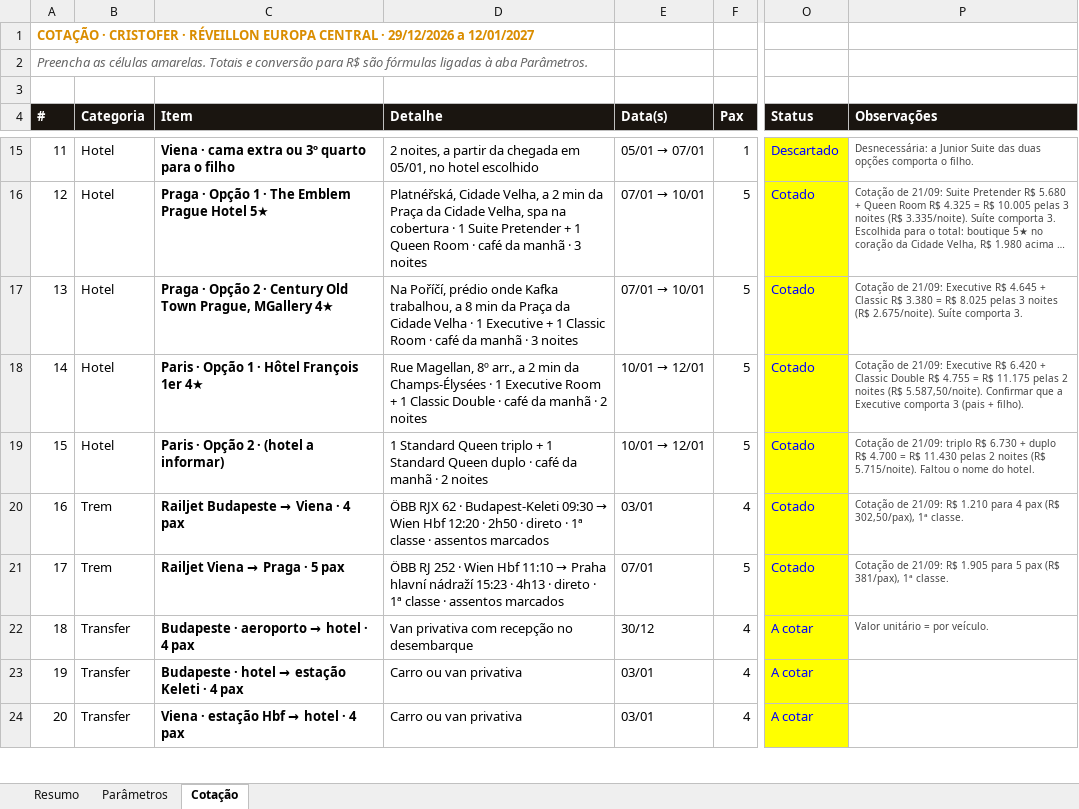
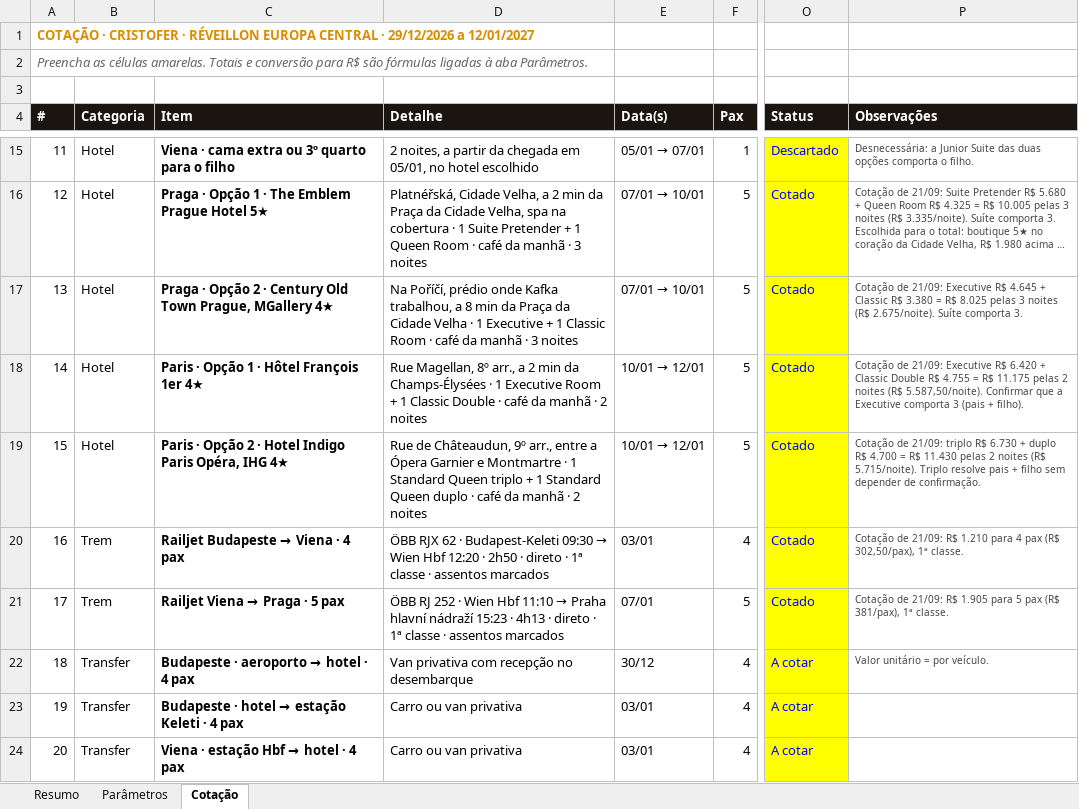
Before and after one commit to atendimentolusatravel-lab/travel, an Excel workbook: cotacao-cristofer-reveillon.xlsx, sheet Cotação, drawn as a sheet; only a part is shown, gaps mark what is left out; long unchanged cells end in …; values as stored, in another font and other column widths than the file's, no borders; the diff names each change by its address in the sheet, - before the commit and + after, or states it on an @@ line.

```diff
--- a/cotacao-cristofer-reveillon.xlsx (sheet Cotação)
+++ b/cotacao-cristofer-reveillon.xlsx (sheet Cotação)
-C19 (Item): Paris · Opção 2 · (hotel a informar)
+C19 (Item): Paris · Opção 2 · Hotel Indigo Paris Opéra, IHG 4★
-D19 (Detalhe): 1 Standard…
+D19 (Detalhe): Rue de Châteaudun, 9º arr., entre a Ópera Garnier e Montmartre · 1 Standard…
-P19 (Observações): …(R$ 5.715/noite). Faltou o nome do hotel.
+P19 (Observações): …(R$ 5.715/noite). Triplo resolve pais + filho sem depender de confirmação.
```
Also changed, not shown: 1 other file.
